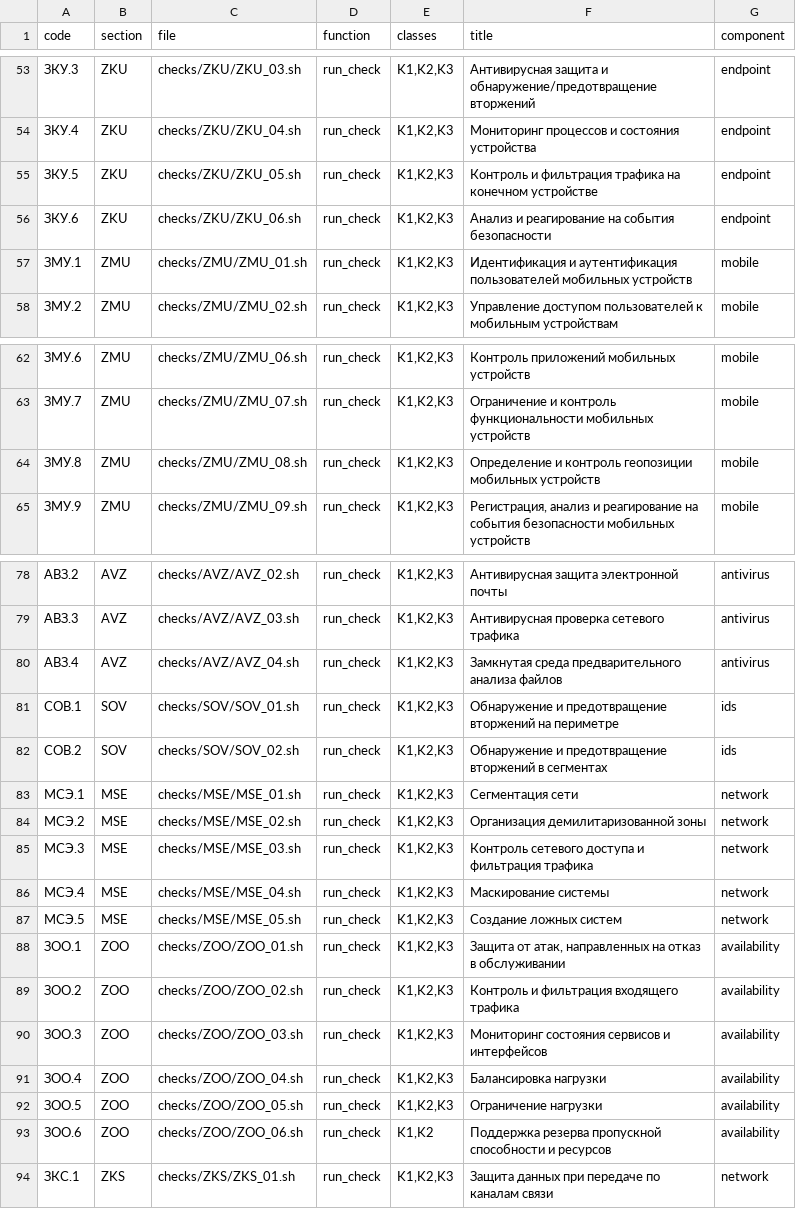
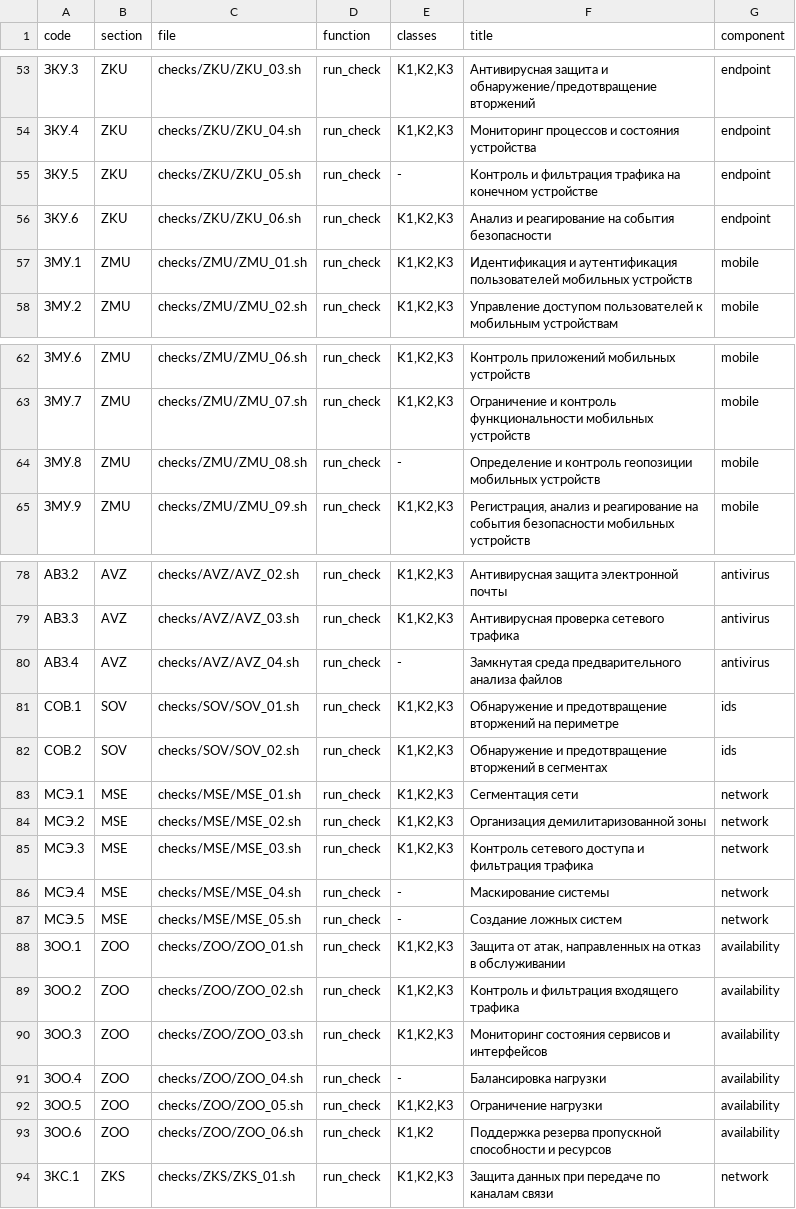
Before and after one commit to smart7even/fstek-checks-2026, a TSV file: fstek_audit/checks/manifest.tsv, drawn as a sheet; only a part is shown, gaps mark what is left out; the diff covers the shown part only.

```diff
--- a/fstek_audit/checks/manifest.tsv
+++ b/fstek_audit/checks/manifest.tsv
@@ -54,3 +54,3 @@ code	section	file	function	classes	title	component
 ЗКУ.4	ZKU	checks/ZKU/ZKU_04.sh	run_check	K1,K2,K3	Мониторинг процессов и состояния устройства	endpoint
-ЗКУ.5	ZKU	checks/ZKU/ZKU_05.sh	run_check	K1,K2,K3	Контроль и фильтрация трафика на конечном устройстве	endpoint
+ЗКУ.5	ZKU	checks/ZKU/ZKU_05.sh	run_check	-	Контроль и фильтрация трафика на конечном устройстве	endpoint
 ЗКУ.6	ZKU	checks/ZKU/ZKU_06.sh	run_check	K1,K2,K3	Анализ и реагирование на события безопасности	endpoint
@@ -63,3 +63,3 @@ code	section	file	function	classes	title	component
 ЗМУ.7	ZMU	checks/ZMU/ZMU_07.sh	run_check	K1,K2,K3	Ограничение и контроль функциональности мобильных устройств	mobile
-ЗМУ.8	ZMU	checks/ZMU/ZMU_08.sh	run_check	K1,K2,K3	Определение и контроль геопозиции мобильных устройств	mobile
+ЗМУ.8	ZMU	checks/ZMU/ZMU_08.sh	run_check	-	Определение и контроль геопозиции мобильных устройств	mobile
 ЗМУ.9	ZMU	checks/ZMU/ZMU_09.sh	run_check	K1,K2,K3	Регистрация, анализ и реагирование на события безопасности мобильных устройств	mobile
@@ -79,3 +79,3 @@ code	section	file	function	classes	title	component
 АВЗ.3	AVZ	checks/AVZ/AVZ_03.sh	run_check	K1,K2,K3	Антивирусная проверка сетевого трафика	antivirus
-АВЗ.4	AVZ	checks/AVZ/AVZ_04.sh	run_check	K1,K2,K3	Замкнутая среда предварительного анализа файлов	antivirus
+АВЗ.4	AVZ	checks/AVZ/AVZ_04.sh	run_check	-	Замкнутая среда предварительного анализа файлов	antivirus
 СОВ.1	SOV	checks/SOV/SOV_01.sh	run_check	K1,K2,K3	Обнаружение и предотвращение вторжений на периметре	ids
@@ -85,4 +85,4 @@ code	section	file	function	classes	title	component
 МСЭ.3	MSE	checks/MSE/MSE_03.sh	run_check	K1,K2,K3	Контроль сетевого доступа и фильтрация трафика	network
-МСЭ.4	MSE	checks/MSE/MSE_04.sh	run_check	K1,K2,K3	Маскирование системы	network
-МСЭ.5	MSE	checks/MSE/MSE_05.sh	run_check	K1,K2,K3	Создание ложных систем	network
+МСЭ.4	MSE	checks/MSE/MSE_04.sh	run_check	-	Маскирование системы	network
+МСЭ.5	MSE	checks/MSE/MSE_05.sh	run_check	-	Создание ложных систем	network
 ЗОО.1	ZOO	checks/ZOO/ZOO_01.sh	run_check	K1,K2,K3	Защита от атак, направленных на отказ в обслуживании	availability
@@ -90,3 +90,3 @@ code	section	file	function	classes	title	component
 ЗОО.3	ZOO	checks/ZOO/ZOO_03.sh	run_check	K1,K2,K3	Мониторинг состояния сервисов и интерфейсов	availability
-ЗОО.4	ZOO	checks/ZOO/ZOO_04.sh	run_check	K1,K2,K3	Балансировка нагрузки	availability
+ЗОО.4	ZOO	checks/ZOO/ZOO_04.sh	run_check	-	Балансировка нагрузки	availability
 ЗОО.5	ZOO	checks/ZOO/ZOO_05.sh	run_check	K1,K2,K3	Ограничение нагрузки	availability
```
Also changed, not shown: 10 removed rows and 6 edited cells elsewhere in this file, 25 other files.
